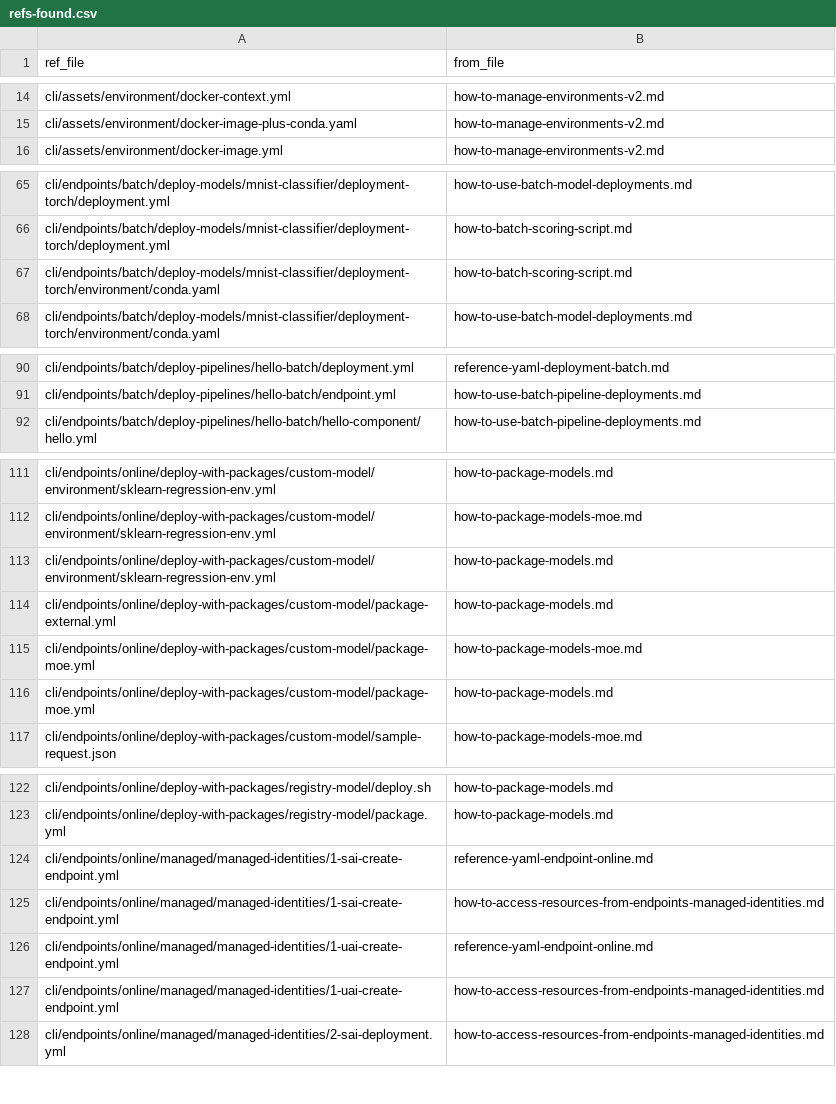
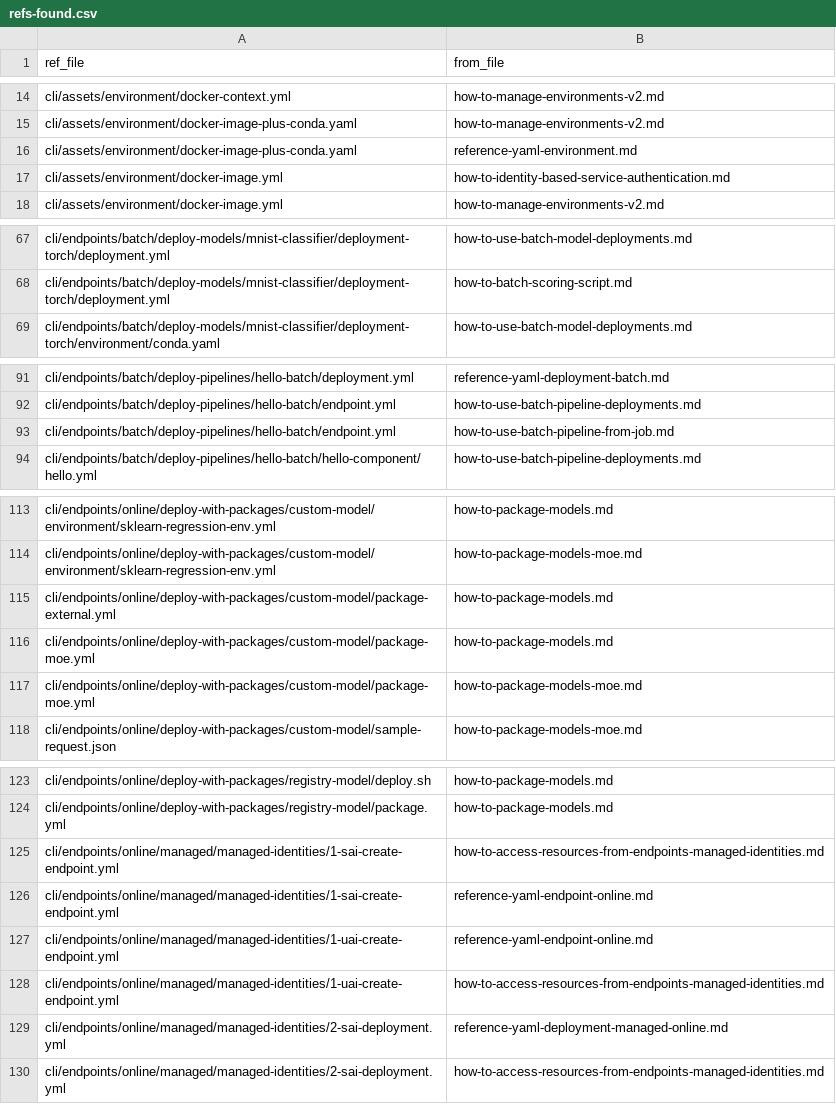
Before and after one commit to sdgilley/learn-tools, a CSV file: GitHub/refs-found.csv, drawn as a sheet; only a part is shown, gaps mark what is left out; the diff covers the shown part only.

```diff
--- a/GitHub/refs-found.csv
+++ b/GitHub/refs-found.csv
@@ -15,2 +15,4 @@ cli/assets/environment/docker-context.yml,how-to-manage-environments-v2.md
 cli/assets/environment/docker-image-plus-conda.yaml,how-to-manage-environments-v2.md
+cli/assets/environment/docker-image-plus-conda.yaml,reference-yaml-environment.md
+cli/assets/environment/docker-image.yml,how-to-identity-based-service-authentication.md
 cli/assets/environment/docker-image.yml,how-to-manage-environments-v2.md
@@ -66,3 +68,2 @@ cli/endpoints/batch/deploy-models/mnist-classifier/deployment-torch/deployment.y
 cli/endpoints/batch/deploy-models/mnist-classifier/deployment-torch/deployment.yml,how-to-batch-scoring-script.md
-cli/endpoints/batch/deploy-models/mnist-classifier/deployment-torch/environment/conda.yaml,how-to-batch-scoring-script.md
 cli/endpoints/batch/deploy-models/mnist-classifier/deployment-torch/environment/conda.yaml,how-to-use-batch-model-deployments.md
@@ -91,2 +92,3 @@ cli/endpoints/batch/deploy-pipelines/hello-batch/deployment.yml,reference-yaml-d
 cli/endpoints/batch/deploy-pipelines/hello-batch/endpoint.yml,how-to-use-batch-pipeline-deployments.md
+cli/endpoints/batch/deploy-pipelines/hello-batch/endpoint.yml,how-to-use-batch-pipeline-from-job.md
 cli/endpoints/batch/deploy-pipelines/hello-batch/hello-component/hello.yml,how-to-use-batch-pipeline-deployments.md
@@ -112,6 +114,5 @@ cli/endpoints/online/deploy-with-packages/custom-model/environment/sklearn-regre
 cli/endpoints/online/deploy-with-packages/custom-model/environment/sklearn-regression-env.yml,how-to-package-models-moe.md
-cli/endpoints/online/deploy-with-packages/custom-model/environment/sklearn-regression-env.yml,how-to-package-models.md
 cli/endpoints/online/deploy-with-packages/custom-model/package-external.yml,how-to-package-models.md
+cli/endpoints/online/deploy-with-packages/custom-model/package-moe.yml,how-to-package-models.md
 cli/endpoints/online/deploy-with-packages/custom-model/package-moe.yml,how-to-package-models-moe.md
-cli/endpoints/online/deploy-with-packages/custom-model/package-moe.yml,how-to-package-models.md
 cli/endpoints/online/deploy-with-packages/custom-model/sample-request.json,how-to-package-models-moe.md
@@ -123,6 +124,7 @@ cli/endpoints/online/deploy-with-packages/registry-model/deploy.sh,how-to-packag
 cli/endpoints/online/deploy-with-packages/registry-model/package.yml,how-to-package-models.md
+cli/endpoints/online/managed/managed-identities/1-sai-create-endpoint.yml,how-to-access-resources-from-endpoints-managed-identities.md
 cli/endpoints/online/managed/managed-identities/1-sai-create-endpoint.yml,reference-yaml-endpoint-online.md
-cli/endpoints/online/managed/managed-identities/1-sai-create-endpoint.yml,how-to-access-resources-from-endpoints-managed-identities.md
 cli/endpoints/online/managed/managed-identities/1-uai-create-endpoint.yml,reference-yaml-endpoint-online.md
 cli/endpoints/online/managed/managed-identities/1-uai-create-endpoint.yml,how-to-access-resources-from-endpoints-managed-identities.md
+cli/endpoints/online/managed/managed-identities/2-sai-deployment.yml,reference-yaml-deployment-managed-online.md
 cli/endpoints/online/managed/managed-identities/2-sai-deployment.yml,how-to-access-resources-from-endpoints-managed-identities.md
```
Also changed, not shown: 3 moved rows elsewhere in this file, code-counts.csv, 5 other files.
